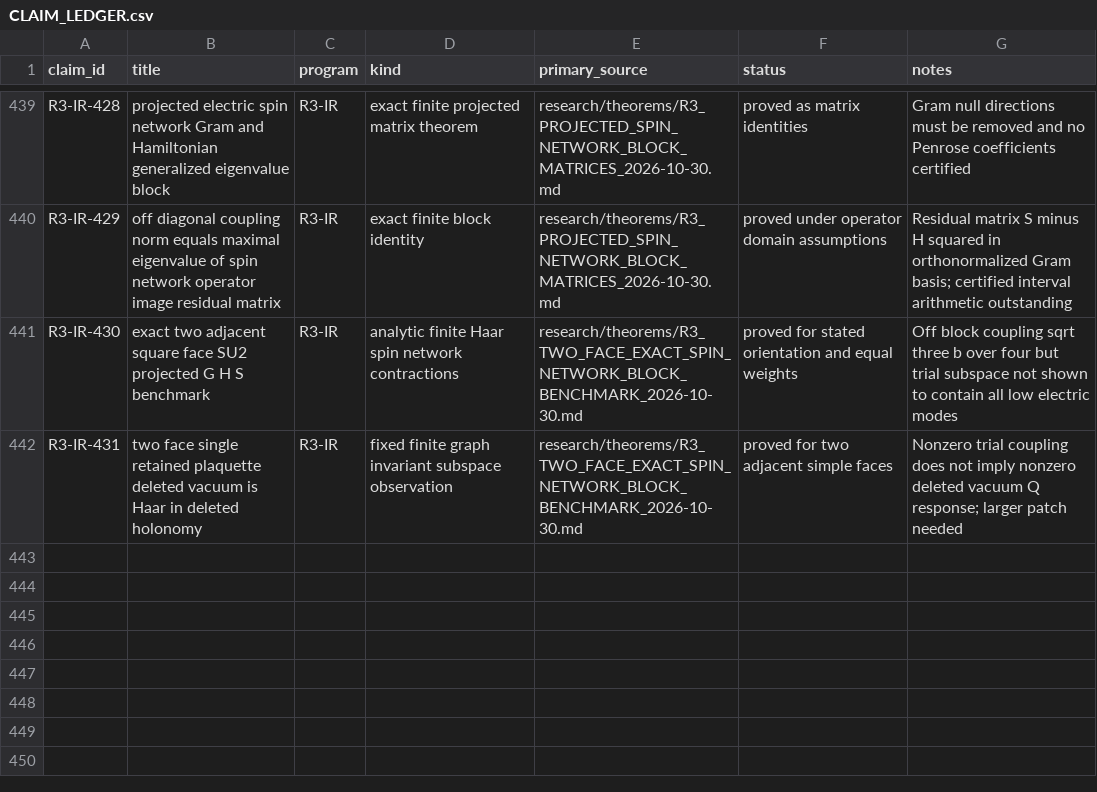
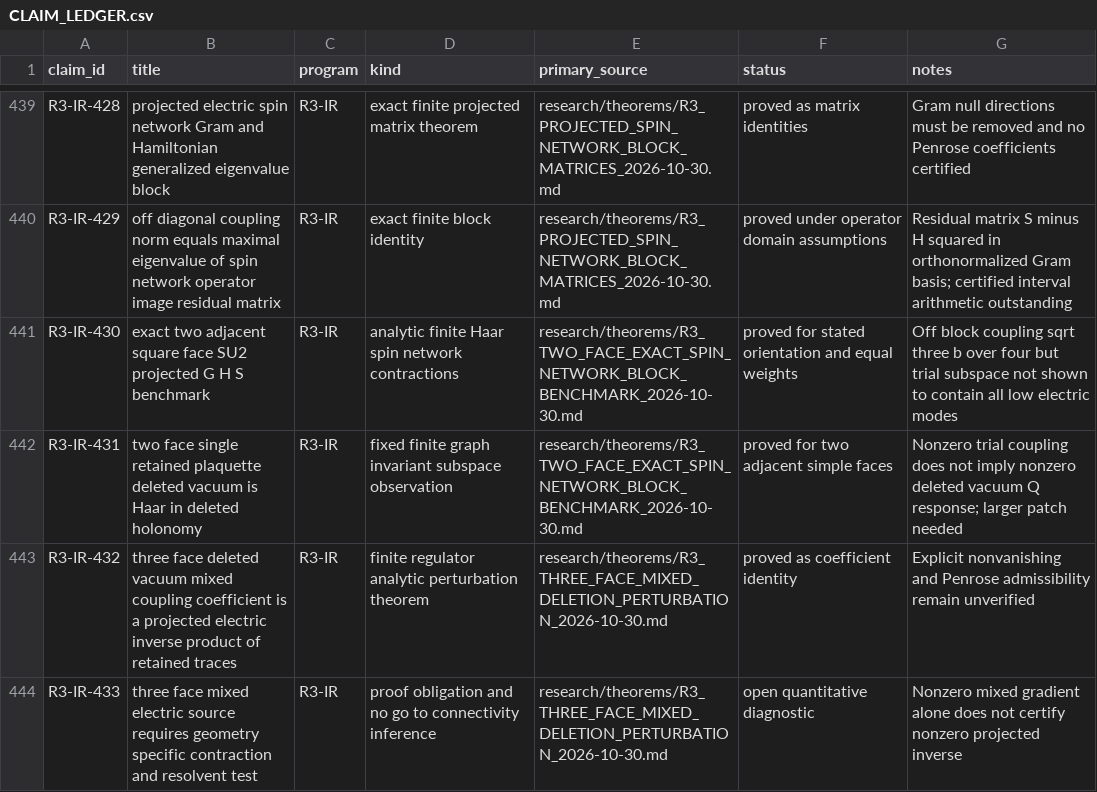
Before and after one commit to syncgravity/Singular-Boundary, a CSV file: research/claims/CLAIM_LEDGER.csv, drawn as a sheet; only a part is shown, gaps mark what is left out; the diff names each change by its address in the sheet, - before the commit and + after, or states it on an @@ line.

Commit message:
ledger: three-face mixed vacuum perturbation and unresolved nonvanishing

```diff
--- a/research/claims/CLAIM_LEDGER.csv
+++ b/research/claims/CLAIM_LEDGER.csv
+row 443: R3-IR-432 | three face deleted vacuum mixed coupling coefficient is a projected electric inverse product of retained traces | R3-IR | finite regulator analytic perturbation theorem | research/theorems/R3_THREE_FACE_MIXED_DELETION_PERTURBATION_2026-10-30.md | proved as coefficient identity | Explicit nonvanishing and Penrose admissibility remain unverified
+row 444: R3-IR-433 | three face mixed electric source requires geometry specific contraction and resolvent test | R3-IR | proof obligation and no go to connectivity inference | research/theorems/R3_THREE_FACE_MIXED_DELETION_PERTURBATION_2026-10-30.md | open quantitative diagnostic | Nonzero mixed gradient alone does not certify nonzero projected inverse
```
